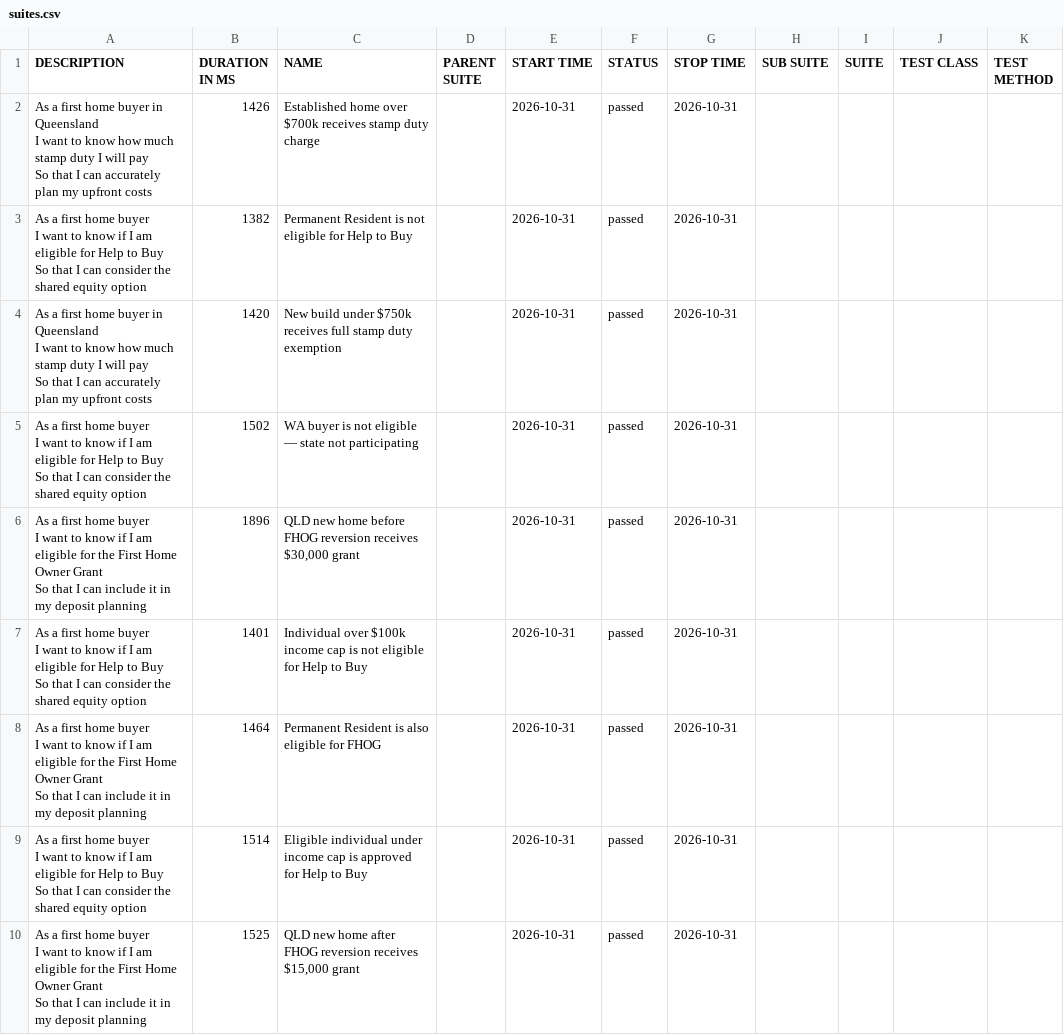
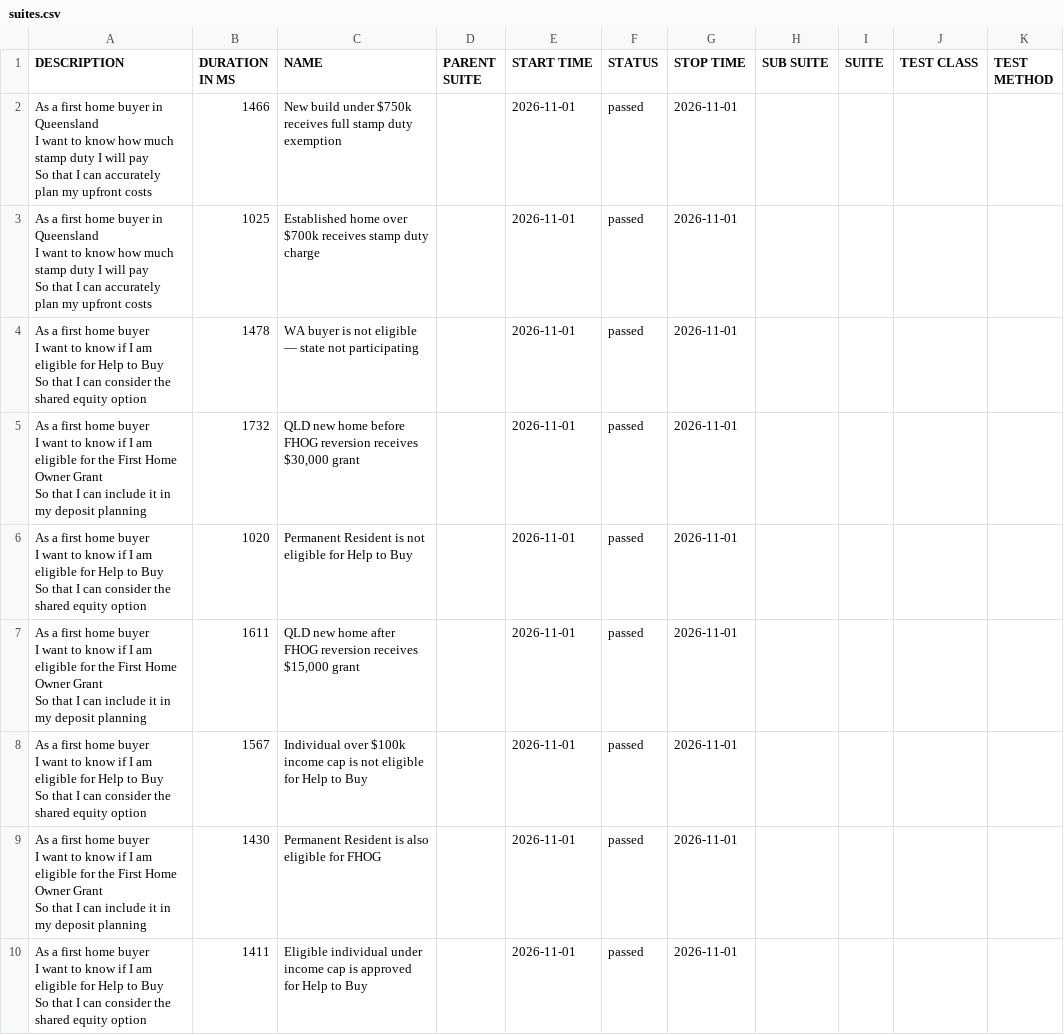
Before and after one commit to imon-buragohain/myfingoal-automation, a CSV file: latest/data/suites.csv, drawn as a sheet.

```diff
--- a/latest/data/suites.csv
+++ b/latest/data/suites.csv
@@ -1,28 +1,28 @@
 "DESCRIPTION","DURATION IN MS","NAME","PARENT SUITE","START TIME","STATUS","STOP TIME","SUB SUITE","SUITE","TEST CLASS","TEST METHOD"
-"As a first home buyer in Queensland
-  I want to know how much stamp duty I will pay
-  So that I can accurately plan my upfront costs","1426","Established home over $700k receives stamp duty charge","","2026-10-31","passed","2026-10-31","","","",""
-"As a first home buyer
-  I want to know if I am eligible for Help to Buy
-  So that I can consider the shared equity option","1382","Permanent Resident is not eligible for Help to Buy","","2026-10-31","passed","2026-10-31","","","",""
-"As a first home buyer in Queensland
-  I want to know how much stamp duty I will pay
-  So that I can accurately plan my upfront costs","1420","New build under $750k receives full stamp duty exemption","","2026-10-31","passed","2026-10-31","","","",""
-"As a first home buyer
-  I want to know if I am eligible for Help to Buy
-  So that I can consider the shared equity option","1502","WA buyer is not eligible — state not participating","","2026-10-31","passed","2026-10-31","","","",""
-"As a first home buyer
-  I want to know if I am eligible for the First Home Owner Grant
-  So that I can include it in my deposit planning","1896","QLD new home before FHOG reversion receives $30,000 grant","","2026-10-31","passed","2026-10-31","","","",""
-"As a first home buyer
-  I want to know if I am eligible for Help to Buy
-  So that I can consider the shared equity option","1401","Individual over $100k income cap is not eligible for Help to Buy","","2026-10-31","passed","2026-10-31","","","",""
-"As a first home buyer
-  I want to know if I am eligible for the First Home Owner Grant
-  So that I can include it in my deposit planning","1464","Permanent Resident is also eligible for FHOG","","2026-10-31","passed","2026-10-31","","","",""
-"As a first home buyer
-  I want to know if I am eligible for Help to Buy
-  So that I can consider the shared equity option","1514","Eligible individual under income cap is approved for Help to Buy","","2026-10-31","passed","2026-10-31","","","",""
-"As a first home buyer
-  I want to know if I am eligible for the First Home Owner Grant
-  So that I can include it in my deposit planning","1525","QLD new home after FHOG reversion receives $15,000 grant","","2026-10-31","passed","2026-10-31","","","",""
+"As a first home buyer in Queensland
+  I want to know how much stamp duty I will pay
+  So that I can accurately plan my upfront costs","1466","New build under $750k receives full stamp duty exemption","","2026-11-01","passed","2026-11-01","","","",""
+"As a first home buyer in Queensland
+  I want to know how much stamp duty I will pay
+  So that I can accurately plan my upfront costs","1025","Established home over $700k receives stamp duty charge","","2026-11-01","passed","2026-11-01","","","",""
+"As a first home buyer
+  I want to know if I am eligible for Help to Buy
+  So that I can consider the shared equity option","1478","WA buyer is not eligible — state not participating","","2026-11-01","passed","2026-11-01","","","",""
+"As a first home buyer
+  I want to know if I am eligible for the First Home Owner Grant
+  So that I can include it in my deposit planning","1732","QLD new home before FHOG reversion receives $30,000 grant","","2026-11-01","passed","2026-11-01","","","",""
+"As a first home buyer
+  I want to know if I am eligible for Help to Buy
+  So that I can consider the shared equity option","1020","Permanent Resident is not eligible for Help to Buy","","2026-11-01","passed","2026-11-01","","","",""
+"As a first home buyer
+  I want to know if I am eligible for the First Home Owner Grant
+  So that I can include it in my deposit planning","1611","QLD new home after FHOG reversion receives $15,000 grant","","2026-11-01","passed","2026-11-01","","","",""
+"As a first home buyer
+  I want to know if I am eligible for Help to Buy
+  So that I can consider the shared equity option","1567","Individual over $100k income cap is not eligible for Help to Buy","","2026-11-01","passed","2026-11-01","","","",""
+"As a first home buyer
+  I want to know if I am eligible for the First Home Owner Grant
+  So that I can include it in my deposit planning","1430","Permanent Resident is also eligible for FHOG","","2026-11-01","passed","2026-11-01","","","",""
+"As a first home buyer
+  I want to know if I am eligible for Help to Buy
+  So that I can consider the shared equity option","1411","Eligible individual under income cap is approved for Help to Buy","","2026-11-01","passed","2026-11-01","","","",""
```
Also changed, not shown: 32 other files.
